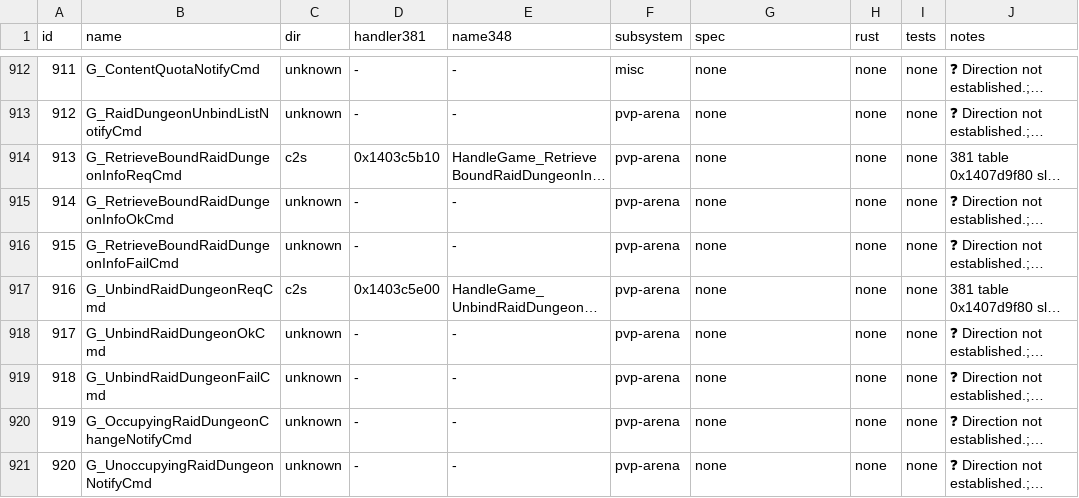
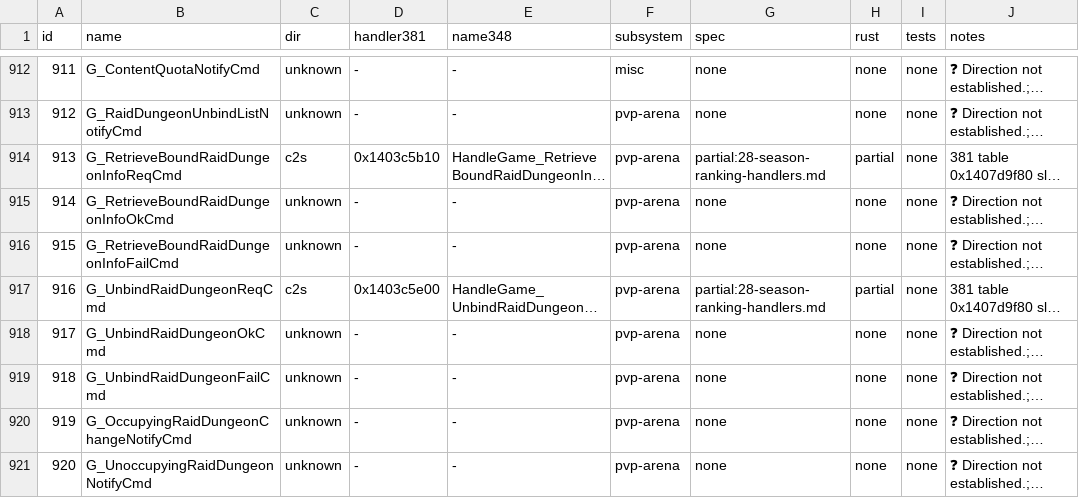
Before and after one commit to I-Juzi/slopemulator, a TSV file: Docs/Server/GameDaemon/parity-ledger.tsv, drawn as a sheet; only a part is shown, gaps mark what is left out; long unchanged cells end in …; the diff covers the shown part only; the diff names each change by its address in the sheet, - before the commit and + after, or states it on an @@ line.

```diff
--- a/Docs/Server/GameDaemon/parity-ledger.tsv
+++ b/Docs/Server/GameDaemon/parity-ledger.tsv
-G914 (spec): none
+G914 (spec): partial:28-season-ranking-handlers.md
-H914 (rust): none
+H914 (rust): partial
-G917 (spec): none
+G917 (spec): partial:28-season-ranking-handlers.md
-H917 (rust): none
+H917 (rust): partial
```
Also changed, not shown: 30 edited cells elsewhere in this file, 5 other files.
